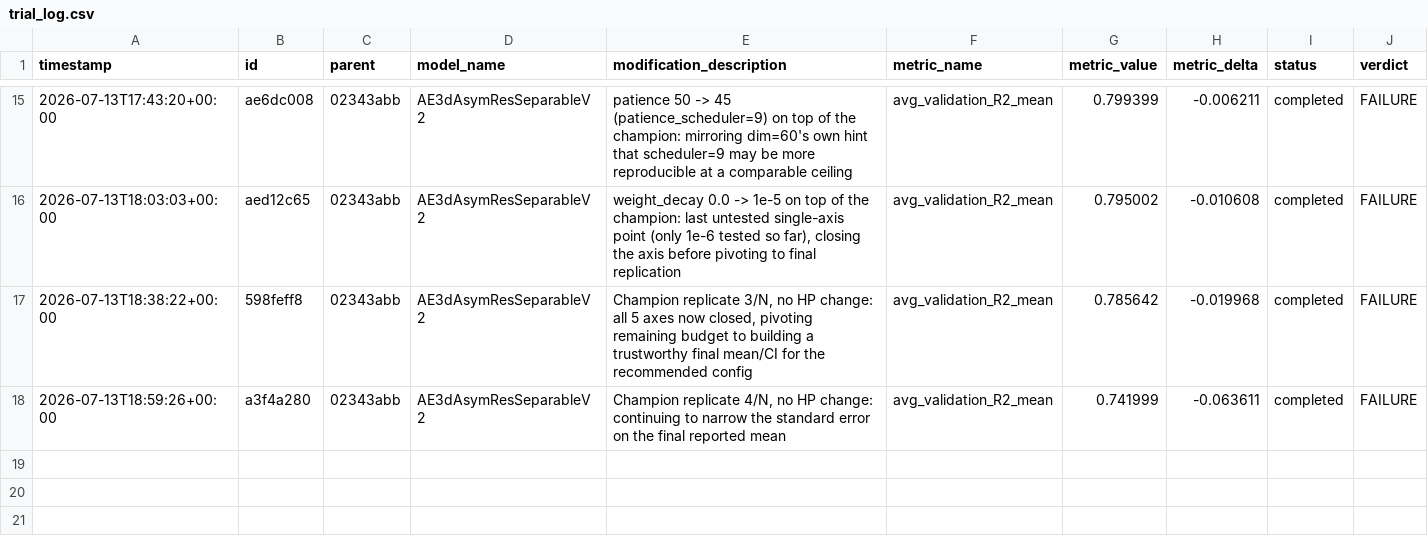
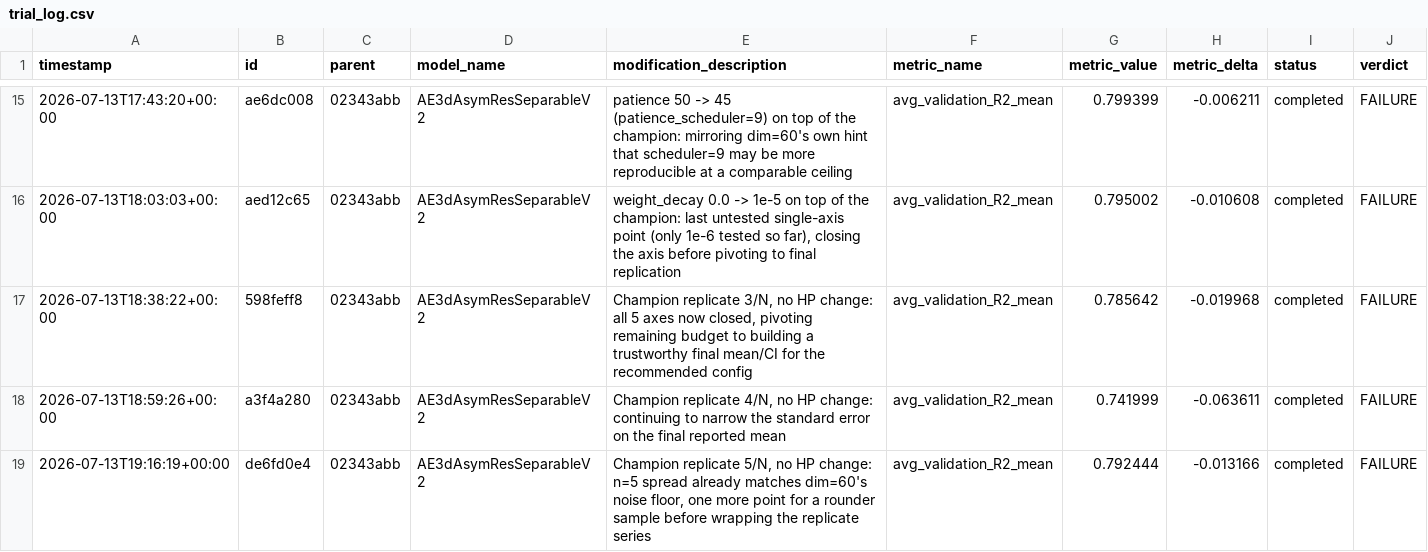
Before and after one commit to Arthur-Peronne/SDSC-IRM, a CSV file: ai_agent/experiments/trial_log.csv, drawn as a sheet; only a part is shown, gaps mark what is left out; the diff names each change by its address in the sheet, - before the commit and + after, or states it on an @@ line.

Commit message:
[trial] de6fd0e4 FAILURE (0.7924)

```diff
--- a/ai_agent/experiments/trial_log.csv
+++ b/ai_agent/experiments/trial_log.csv
+row 19: 2026-07-13T19:16:19+00:00 | de6fd0e4 | 02343abb | AE3dAsymResSeparableV2 | Champion replicate 5/N, no HP change: n=5 spread already matches dim=60's noise floor, one more point for a rounder sample before wrapping the replicate series | avg_validation_R2_mean | 0.792444 | -0.013166 | completed | FAILURE
```
Also changed, not shown: 3 other files.
